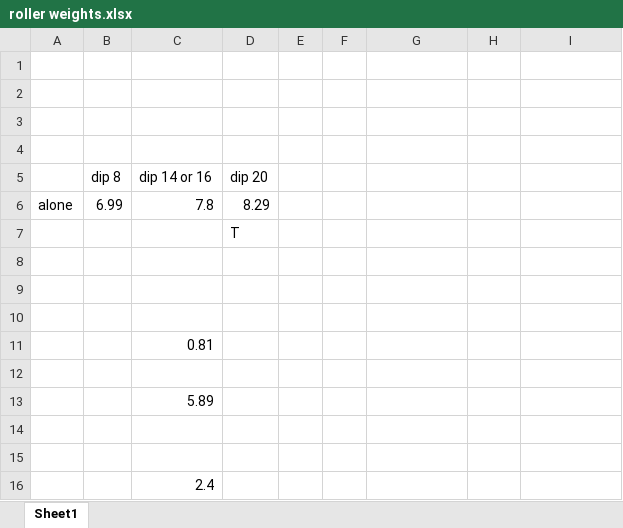
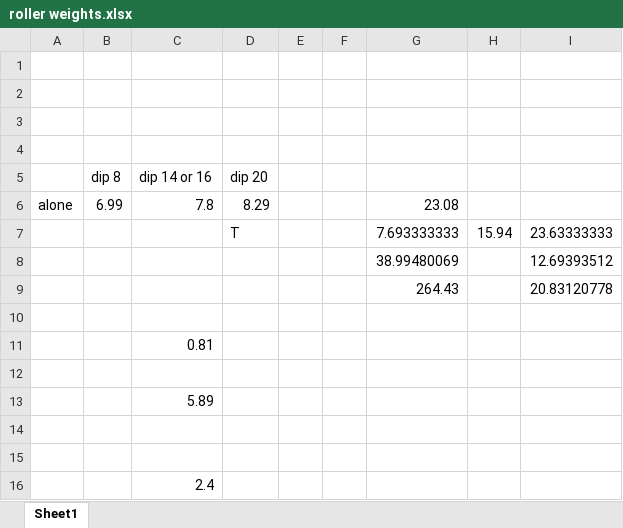
Before and after one commit to BadenMorgan/thesis, an Excel workbook: Solidworks/roller weights.xlsx, sheet Sheet1, drawn as a sheet; values as stored, in another font and other column widths than the file's, no borders; removed rows and columns are numbered as before the commit, all else as after; the diff names each change by its address in the sheet, - before the commit and + after, or states it on an @@ line.

```diff
--- a/Solidworks/roller weights.xlsx (sheet Sheet1)
+++ b/Solidworks/roller weights.xlsx (sheet Sheet1)
-G6: (empty)
+G6: 23.08
-row 7:  |  |  | T
-row 7: (empty)
+row 7:  |  |  | T |  |  | 7.693333333 | 15.94 | 23.63333333
-row 8: (empty)
+row 8:  |  |  |  |  |  | 38.99480069 |  | 12.69393512
+row 9:  |  |  |  |  |  | 264.43 |  | 20.83120778
```
Also changed, not shown: Circuit/Part List.xlsx, 55 other files.
